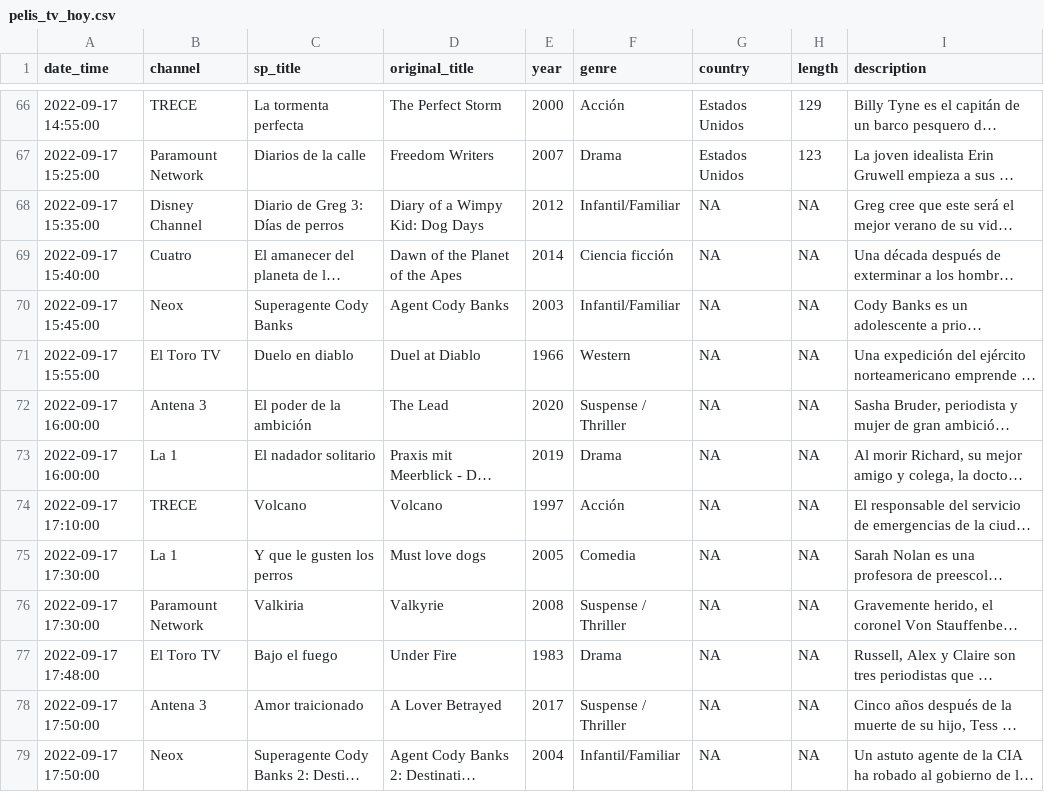
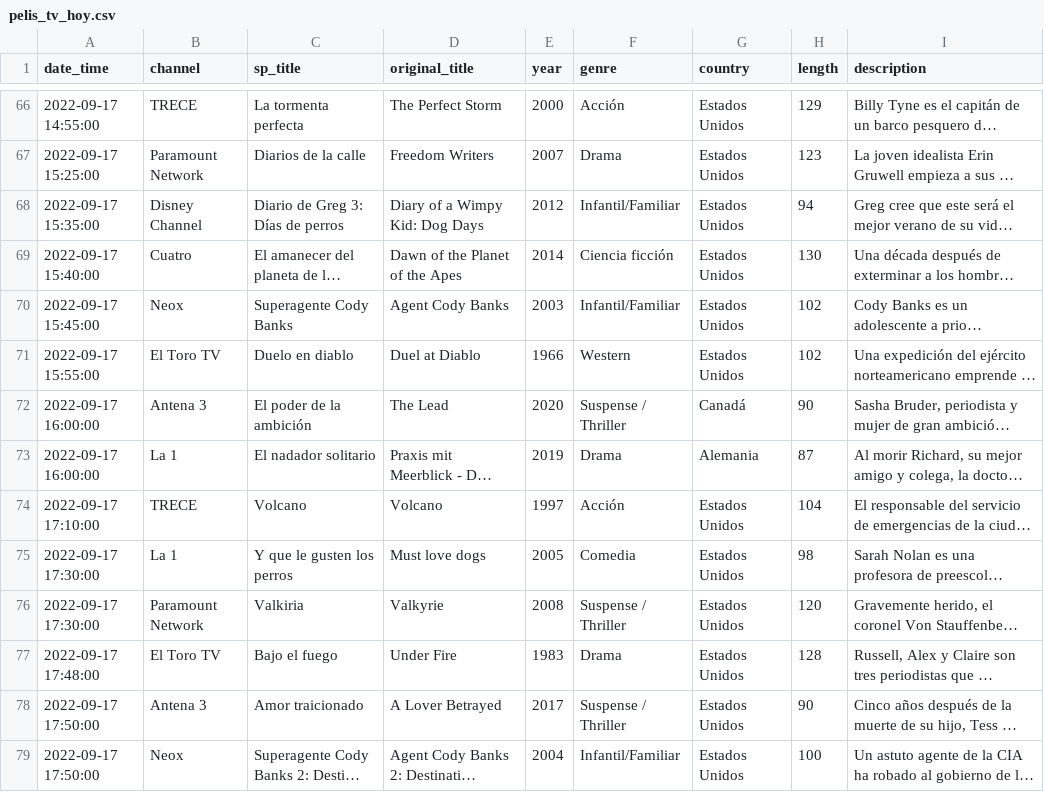
Before and after one commit to GuilleDiaz7/Automatic-Web-Scraping-of-Spanish-TDT-Films, a CSV file: data/pelis_tv_hoy.csv, drawn as a sheet; only a part is shown, gaps mark what is left out; long unchanged cells end in …; the diff covers the shown part only; the diff names each change by its address in the sheet, - before the commit and + after, or states it on an @@ line.

Commit message:
Update pelis_tv_hoy.csv

```diff
--- a/data/pelis_tv_hoy.csv
+++ b/data/pelis_tv_hoy.csv
-G68:G71 (country): NA
+G68:G71 (country): Estados Unidos
-H68 (length): NA
+H68 (length): 94
-H69 (length): NA
+H69 (length): 130
-H70:H71 (length): NA
+H70:H71 (length): 102
-G72 (country): NA
+G72 (country): Canadá
-H72 (length): NA
+H72 (length): 90
-G73 (country): NA
+G73 (country): Alemania
-H73 (length): NA
+H73 (length): 87
-G74:G79 (country): NA
+G74:G79 (country): Estados Unidos
-H74 (length): NA
+H74 (length): 104
-H75 (length): NA
+H75 (length): 98
-H76 (length): NA
+H76 (length): 120
-H77 (length): NA
+H77 (length): 128
-H78 (length): NA
+H78 (length): 90
-H79 (length): NA
+H79 (length): 100
```
Also changed, not shown: 30 edited cells elsewhere in this file.
